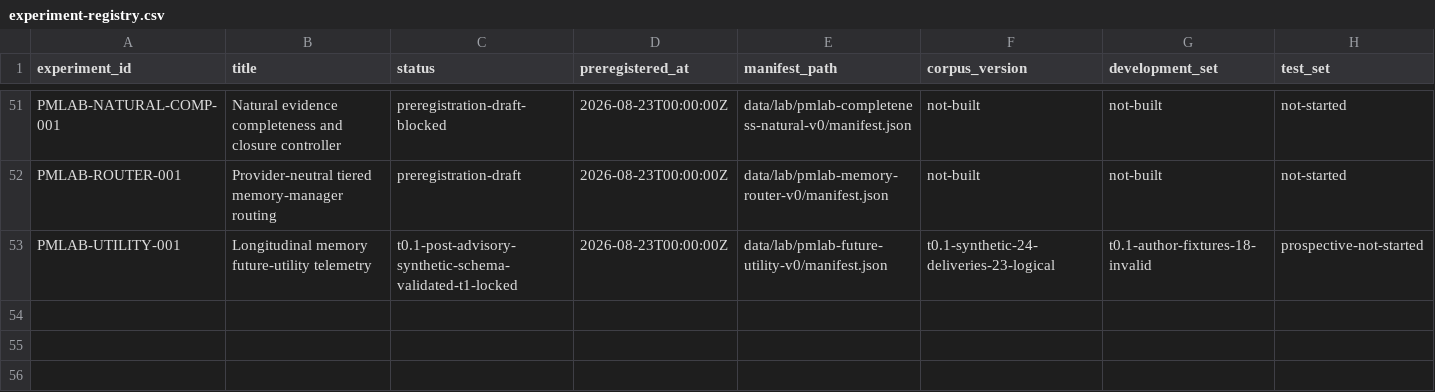
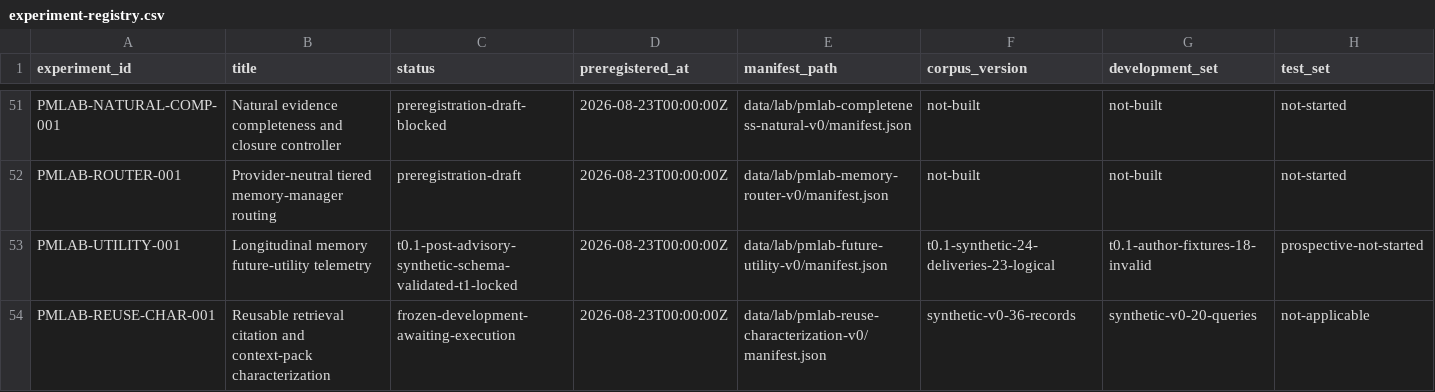
Before and after one commit to krapcys1-maker/adaptive-agent-memory-research, a CSV file: data/lab/experiment-registry.csv, drawn as a sheet; only a part is shown, gaps mark what is left out; rows hold the shown columns only; the diff names each change by its address in the sheet, - before the commit and + after, or states it on an @@ line.

Commit message:
Freeze reusable memory characterization benchmark

```diff
--- a/data/lab/experiment-registry.csv
+++ b/data/lab/experiment-registry.csv
+row 54: PMLAB-REUSE-CHAR-001 | Reusable retrieval citation and context-pack characterization | frozen-development-awaiting-execution | 2026-08-23T00:00:00Z | data/lab/pmlab-reuse-characterization-v0/manifest.json | synthetic-v0-36-records | synthetic-v0-20-queries | not-applicable
```
Also changed, not shown: 7 other files.
